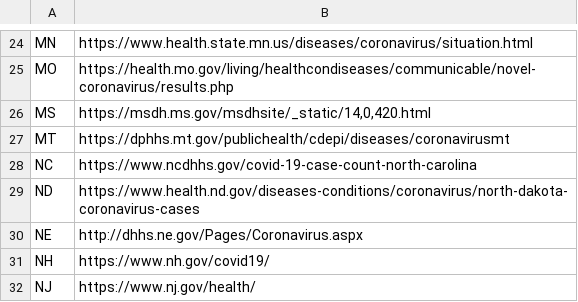
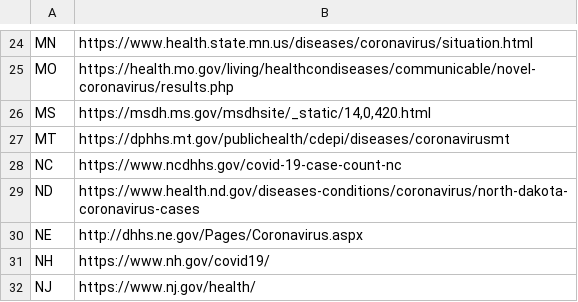
Before and after one commit to rdsida/crawl-and-parse, a CSV file: states.csv, drawn as a sheet; only a part is shown, gaps mark what is left out.

```diff
--- a/states.csv
+++ b/states.csv
@@ -27,3 +27,3 @@ MS	https://msdh.ms.gov/msdhsite/_static/14,0,420.html
 MT	https://dphhs.mt.gov/publichealth/cdepi/diseases/coronavirusmt
-NC	https://www.ncdhhs.gov/covid-19-case-count-north-carolina
+NC	https://www.ncdhhs.gov/covid-19-case-count-nc
 ND	https://www.health.nd.gov/diseases-conditions/coronavirus/north-dakota-coronavirus-cases
```
Also changed, not shown: all.csv, all_counties.csv, 1 other file.
